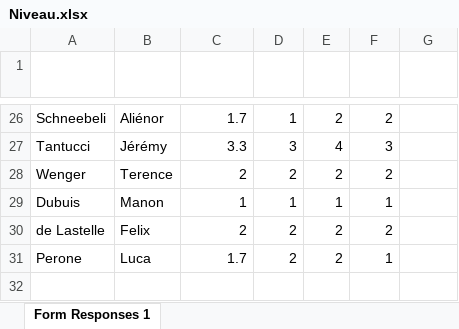
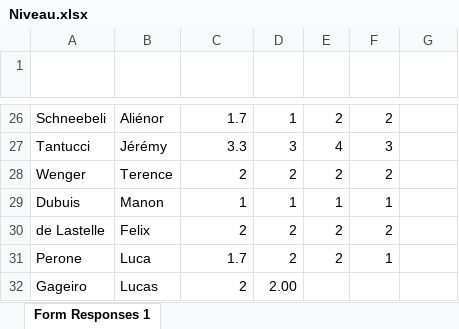
Before and after one commit to VictorD92/matchmaking, an Excel workbook: Niveau.xlsx, sheet Form Responses 1, drawn as a sheet; only a part is shown, gaps mark what is left out; values as stored, in another font and other column widths than the file's, no borders; table styles not drawn; the diff names each change by its address in the sheet, - before the commit and + after, or states it on an @@ line.

```diff
--- a/Niveau.xlsx (sheet Form Responses 1)
+++ b/Niveau.xlsx (sheet Form Responses 1)
+row 32: Gageiro | Lucas | 2 | 2.00
```
Also changed, not shown: Adhésion au GRNA 2024-2025 (Responses).xlsx, 3 other files.
